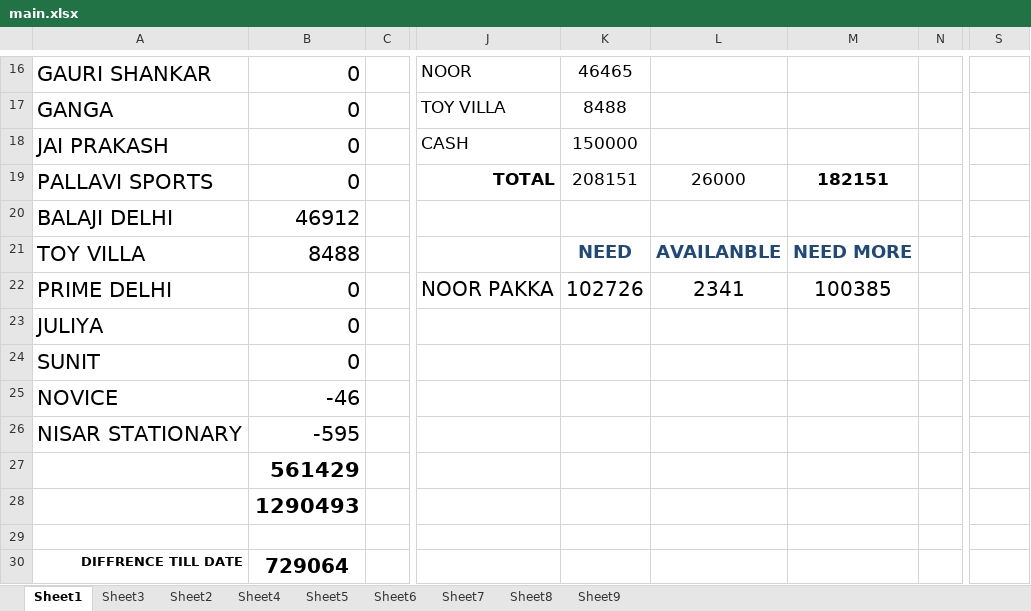
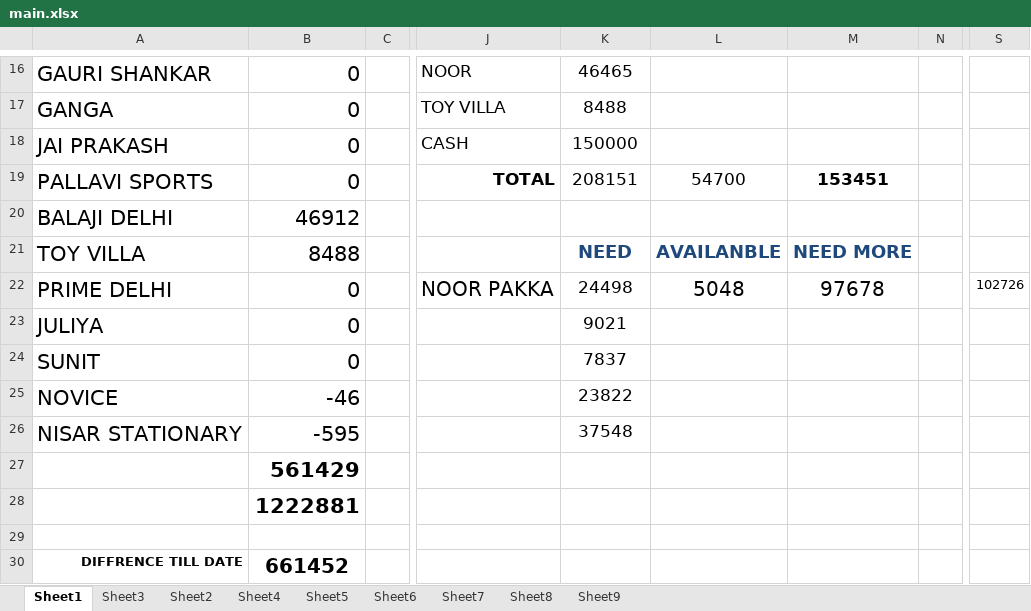
Before and after one commit to hunksammy/2084377289testbysam, an Excel workbook: IMPORTANT/main.xlsx, sheet Sheet1, drawn as a sheet; only a part is shown, gaps mark what is left out; values as stored, in another font and other column widths than the file's, no borders; the diff names each change by its address in the sheet, - before the commit and + after, or states it on an @@ line.

```diff
--- a/IMPORTANT/main.xlsx (sheet Sheet1)
+++ b/IMPORTANT/main.xlsx (sheet Sheet1)
-L19: 26000
+L19: 54700
-M19: 182151
+M19: 153451
-K22: 102726
+K22: 24498
@@ K22 text size: smaller @@
-L22: 2341
+L22: 5048
-M22: 100385
+M22: 97678
-S22: (empty)
+S22: 102726
-K23: (empty)
+K23: 9021
-K24: (empty)
+K24: 7837
-K25: (empty)
+K25: 23822
-K26: (empty)
+K26: 37548
-B28: 1290493
+B28: 1222881
-B30: 729064
+B30: 661452
```
Also changed, not shown: 46 other files.
